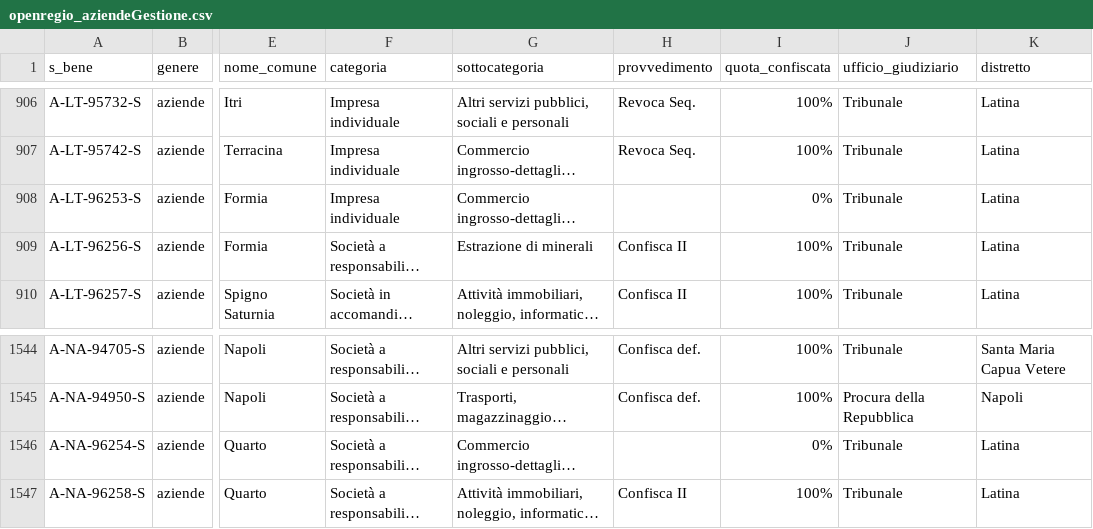
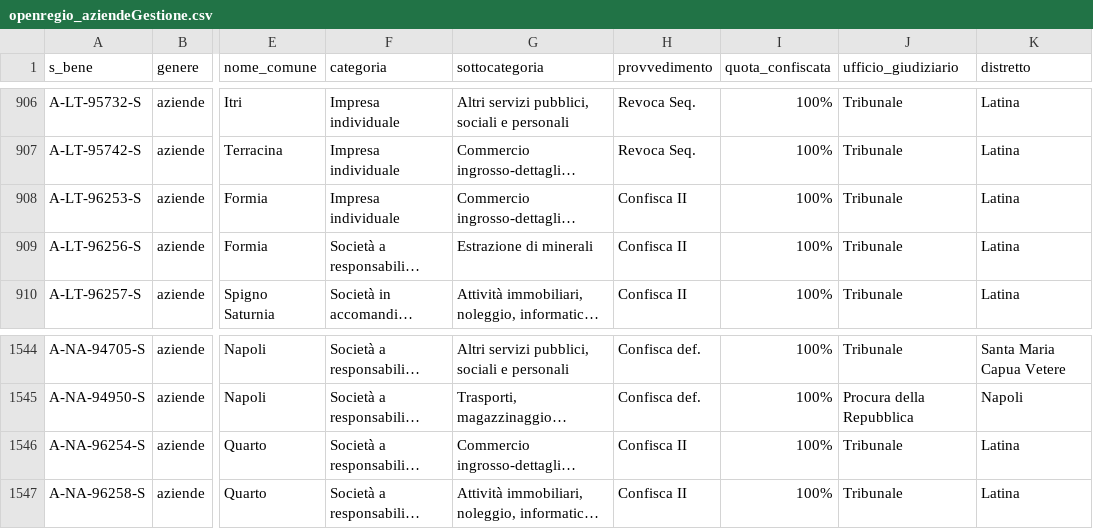
Before and after one commit to aborruso/firstaction, a CSV file: openregio_aziendeGestione.csv, drawn as a sheet; only a part is shown, gaps mark what is left out; long unchanged cells end in …; the diff names each change by its address in the sheet, - before the commit and + after, or states it on an @@ line.

```diff
--- a/openregio_aziendeGestione.csv
+++ b/openregio_aziendeGestione.csv
-H908 (provvedimento): (empty)
+H908 (provvedimento): Confisca II
-I908 (quota_confiscata): 0%
+I908 (quota_confiscata): 100%
-H1546 (provvedimento): (empty)
+H1546 (provvedimento): Confisca II
-I1546 (quota_confiscata): 0%
+I1546 (quota_confiscata): 100%
```
Also changed, not shown: processing/log.csv, 3 other files.
